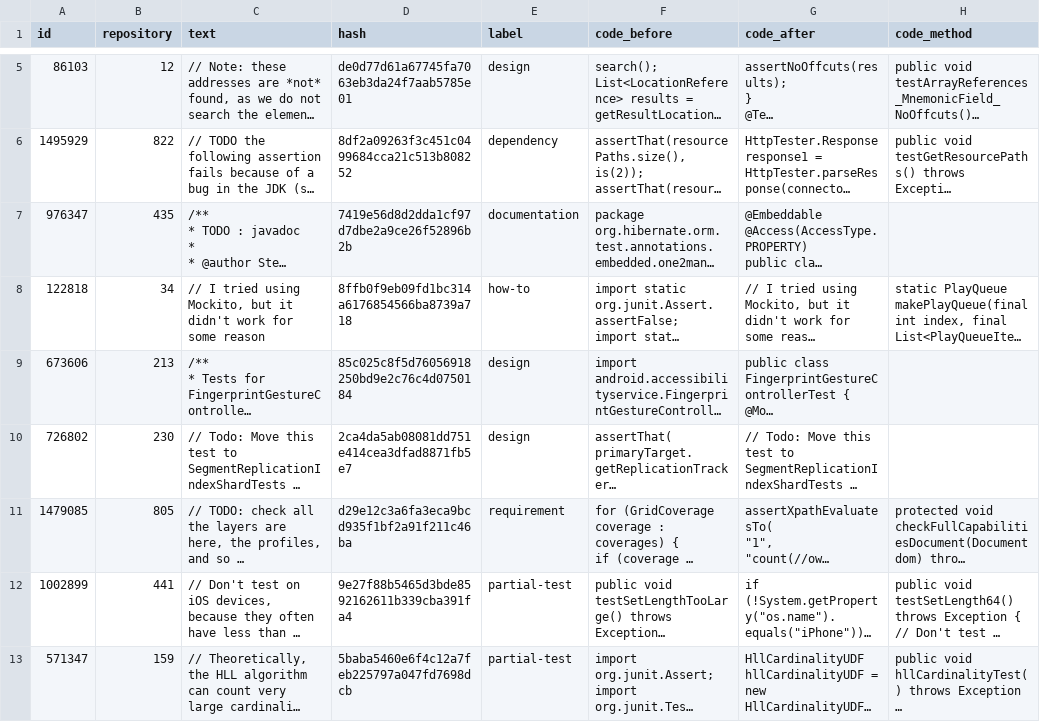
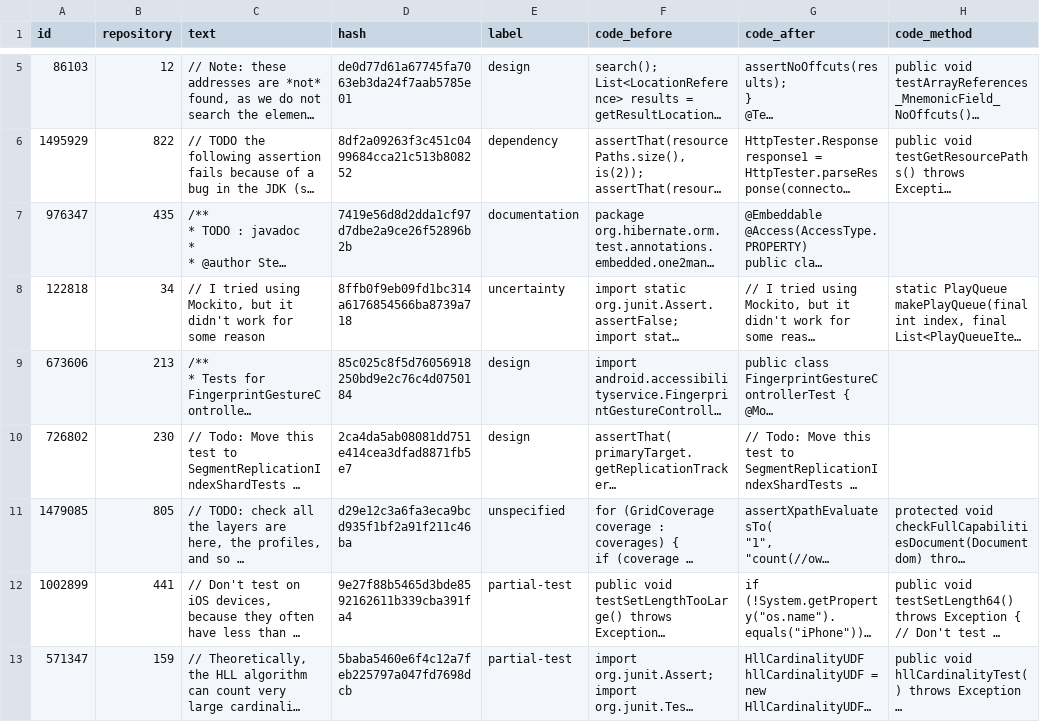
Before and after one commit to SQMLab/technical-debt, a CSV file: data/duplicate_classify_train.csv, drawn as a sheet; only a part is shown, gaps mark what is left out; long unchanged cells end in …; the diff names each change by its address in the sheet, - before the commit and + after, or states it on an @@ line.

```diff
--- a/data/duplicate_classify_train.csv
+++ b/data/duplicate_classify_train.csv
-E8 (label): how-to
+E8 (label): uncertainty
-E11 (label): requirement
+E11 (label): unspecified
```
Also changed, not shown: data/classify_n_shot.csv, data/duplicate_satd_comment.csv, 9 other files.
